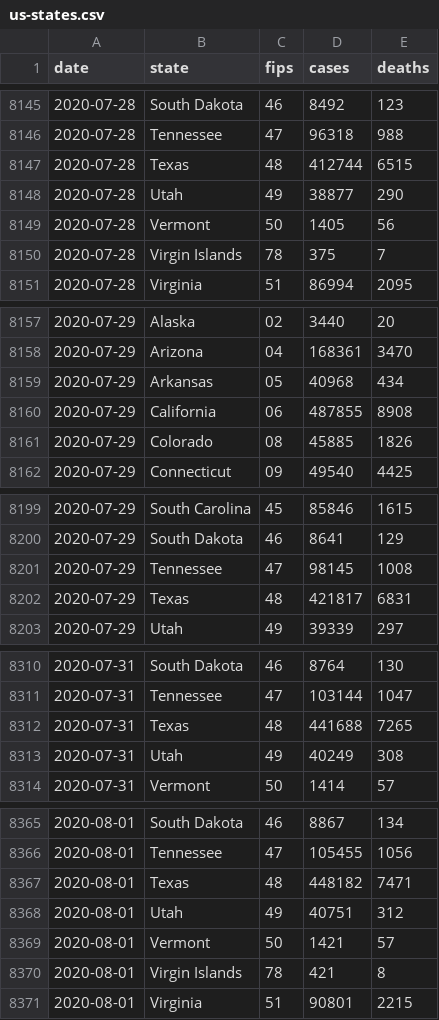
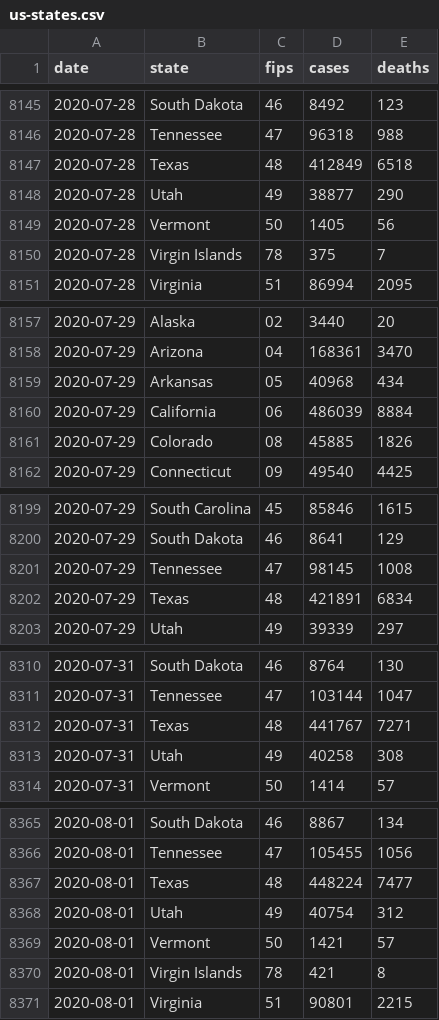
Before and after one commit to bxabi/corona, a CSV file: data/USA/us-states.csv, drawn as a sheet; only a part is shown, gaps mark what is left out; the diff covers the shown part only.

Commit message:
USA data updated to 2020-08-05

```diff
--- a/data/USA/us-states.csv
+++ b/data/USA/us-states.csv
@@ -8146,3 +8146,3 @@ date,state,fips,cases,deaths
 2020-07-28,Tennessee,47,96318,988
-2020-07-28,Texas,48,412744,6515
+2020-07-28,Texas,48,412849,6518
 2020-07-28,Utah,49,38877,290
@@ -8159,3 +8159,3 @@ date,state,fips,cases,deaths
 2020-07-29,Arkansas,05,40968,434
-2020-07-29,California,06,487855,8908
+2020-07-29,California,06,486039,8884
 2020-07-29,Colorado,08,45885,1826
@@ -8201,3 +8201,3 @@ date,state,fips,cases,deaths
 2020-07-29,Tennessee,47,98145,1008
-2020-07-29,Texas,48,421817,6831
+2020-07-29,Texas,48,421891,6834
 2020-07-29,Utah,49,39339,297
@@ -8311,4 +8311,4 @@ date,state,fips,cases,deaths
 2020-07-31,Tennessee,47,103144,1047
-2020-07-31,Texas,48,441688,7265
-2020-07-31,Utah,49,40249,308
+2020-07-31,Texas,48,441767,7271
+2020-07-31,Utah,49,40258,308
 2020-07-31,Vermont,50,1414,57
@@ -8366,4 +8366,4 @@ date,state,fips,cases,deaths
 2020-08-01,Tennessee,47,105455,1056
-2020-08-01,Texas,48,448182,7471
-2020-08-01,Utah,49,40751,312
+2020-08-01,Texas,48,448224,7477
+2020-08-01,Utah,49,40754,312
 2020-08-01,Vermont,50,1421,57
```
Also changed, not shown: 10 edited cells elsewhere in this file.
